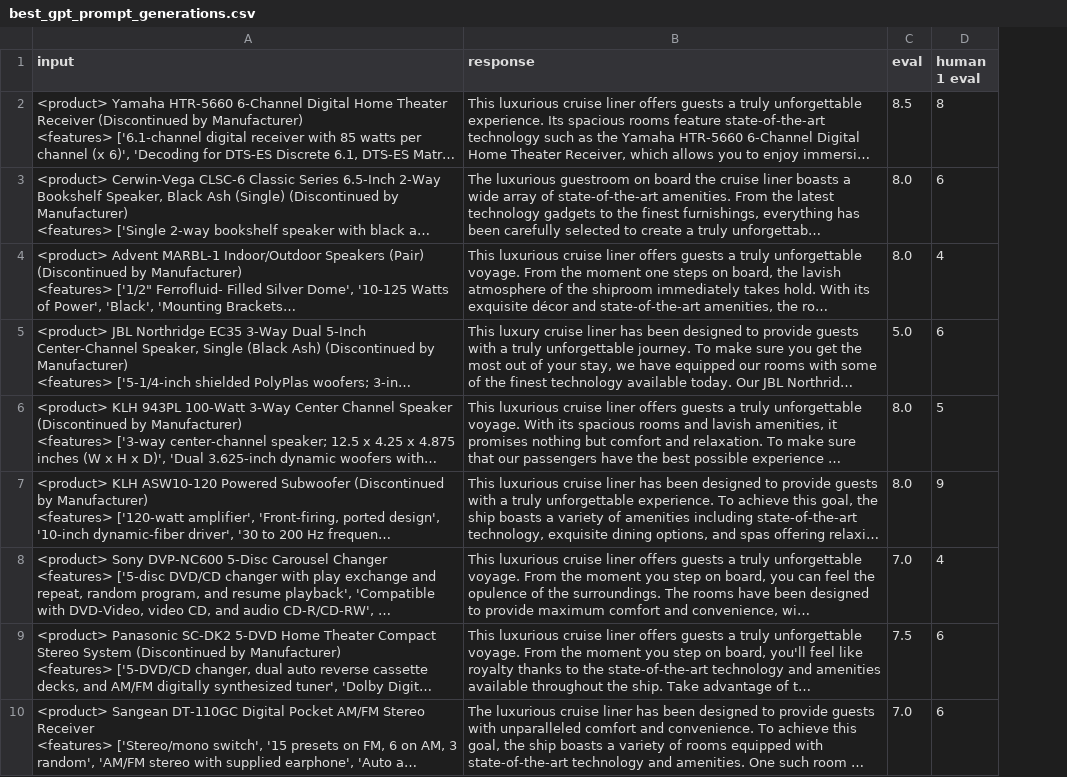
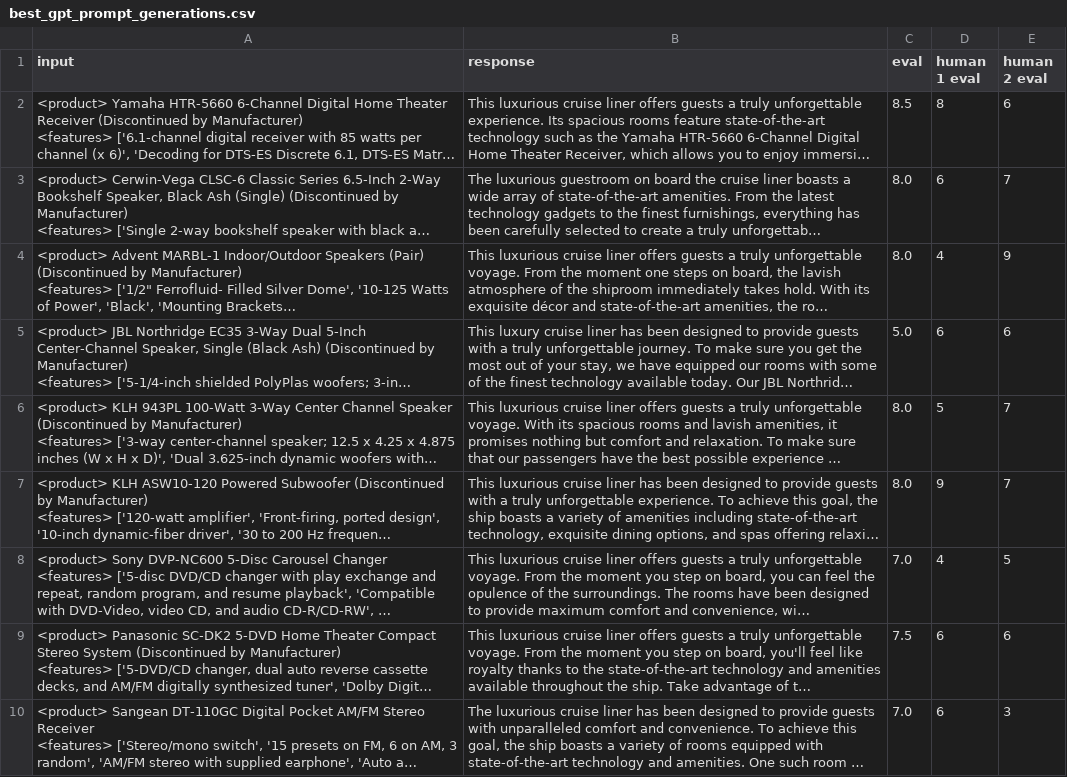
Before and after one commit to lorenzobagnol/alpaca-lora-CLMs4BPO, a CSV file: best_gpt_prompt_generations.csv, drawn as a sheet; only a part is shown; long unchanged cells end in …; the diff names each change by its address in the sheet, - before the commit and + after, or states it on an @@ line.

Commit message:
human 2 eval added

```diff
--- a/best_gpt_prompt_generations.csv
+++ b/best_gpt_prompt_generations.csv
+column E (human 2 eval), rows 2-10: 6 | 7 | 9 | 6 | 7 | 7 | 5 | 6 | 3
```
Also changed, not shown: one_step.csv, 1 other file.
